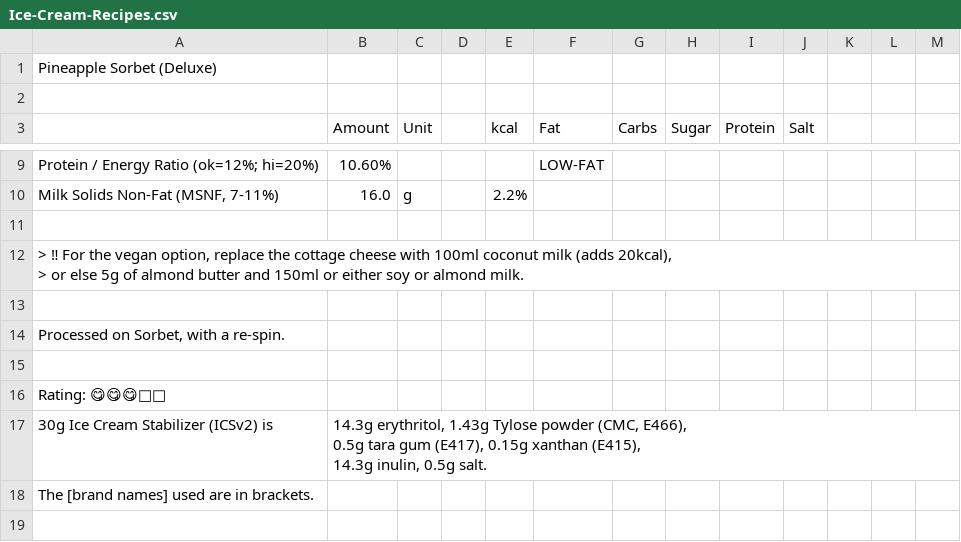
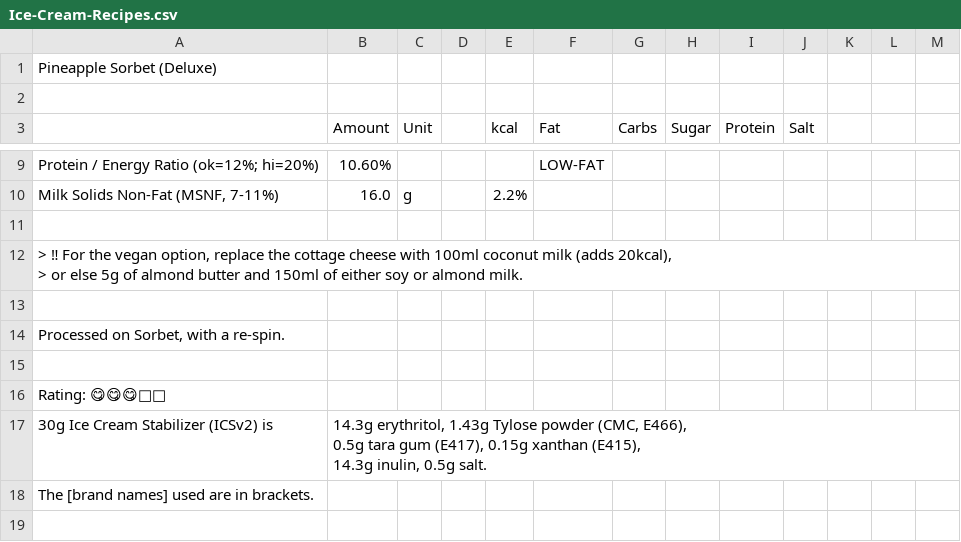
Before and after one commit to jhermann/ice-creamery, a CSV file: recipes/Pineapple Sorbet (Deluxe)/Ice-Cream-Recipes.csv, drawn as a sheet; only a part is shown, gaps mark what is left out; the diff names each change by its address in the sheet, - before the commit and + after, or states it on an @@ line.

Commit message:
fix typo

```diff
--- a/recipes/Pineapple Sorbet (Deluxe)/Ice-Cream-Recipes.csv
+++ b/recipes/Pineapple Sorbet (Deluxe)/Ice-Cream-Recipes.csv
-A12: …and 150ml or either soy…
+A12: …and 150ml of either soy…
```
Also changed, not shown: 1 other file.
